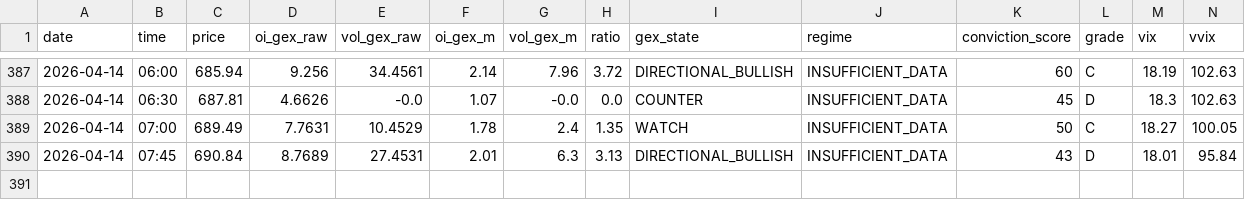
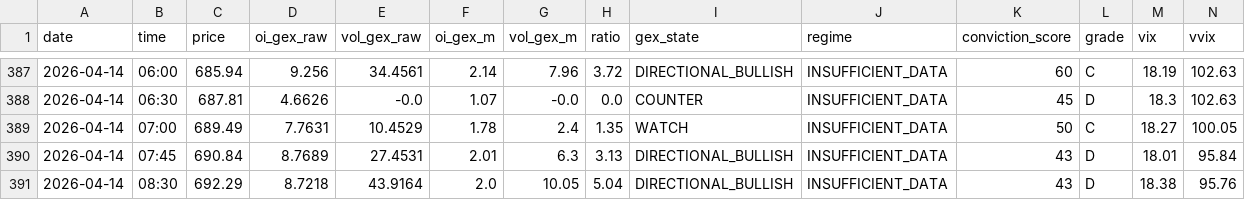
Before and after one commit to coding101010rizz/trading-bots, a CSV file: spy_gex_log.csv, drawn as a sheet; only a part is shown, gaps mark what is left out; rows hold the shown columns only; the diff names each change by its address in the sheet, - before the commit and + after, or states it on an @@ line.

Commit message:
Auto-log [reading]: SPY GEX 2026-04-14

```diff
--- a/spy_gex_log.csv
+++ b/spy_gex_log.csv
+row 391: 2026-04-14 | 08:30 | 692.29 | 8.7218 | 43.9164 | 2.0 | 10.05 | 5.04 | DIRECTIONAL_BULLISH | INSUFFICIENT_DATA | 43 | D | 18.38 | 95.76
```
